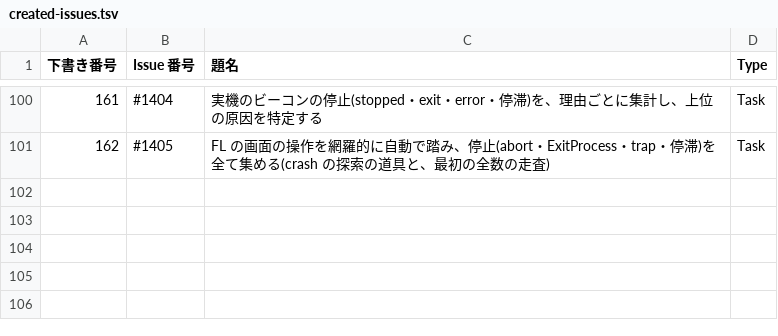
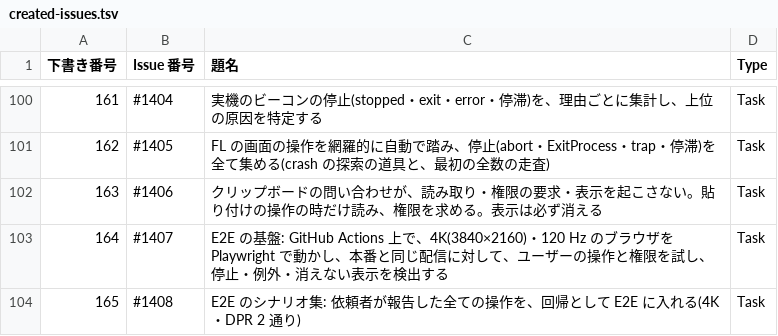
Before and after one commit to signature-studio/signature-studio, a TSV file: pm-work/created-issues.tsv, drawn as a sheet; only a part is shown, gaps mark what is left out; the diff names each change by its address in the sheet, - before the commit and + after, or states it on an @@ line.

```diff
--- a/pm-work/created-issues.tsv
+++ b/pm-work/created-issues.tsv
+row 102: 163 | #1406 | クリップボードの問い合わせが、読み取り・権限の要求・表示を起こさない。貼り付けの操作の時だけ読み、権限を求める。表示は必ず消える | Task
+row 103: 164 | #1407 | E2E の基盤: GitHub Actions 上で、4K(3840×2160)・120 Hz のブラウザを Playwright で動かし、本番と同じ配信に対して、ユーザーの操作と権限を試し、停止・例外・消えない表示を検出する | Task
+row 104: 165 | #1408 | E2E のシナリオ集: 依頼者が報告した全ての操作を、回帰として E2E に入れる(4K・DPR 2 通り) | Task
```
